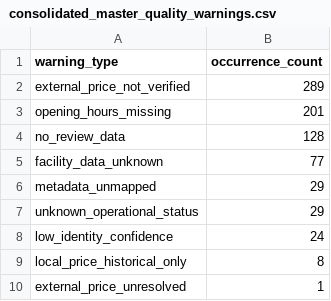
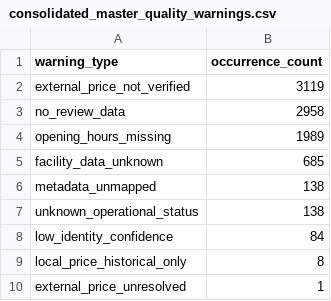
Before and after one commit to RahmatHadinata23758051/RekomendasiWisata, a CSV file: Scraping/reports/consolidated_master_quality_warnings.csv, drawn as a sheet.

```diff
--- a/Scraping/reports/consolidated_master_quality_warnings.csv
+++ b/Scraping/reports/consolidated_master_quality_warnings.csv
@@ -1,9 +1,9 @@
 warning_type,occurrence_count
-external_price_not_verified,289
-opening_hours_missing,201
-no_review_data,128
-facility_data_unknown,77
-metadata_unmapped,29
-unknown_operational_status,29
-low_identity_confidence,24
+external_price_not_verified,3119
+no_review_data,2958
+opening_hours_missing,1989
+facility_data_unknown,685
+metadata_unmapped,138
+unknown_operational_status,138
+low_identity_confidence,84
 local_price_historical_only,8
```
Also changed, not shown: Scraping/reports/consolidated_master_category_coverage.csv, Scraping/reports/consolidated_master_layer_coverage.csv, 27 other files.
